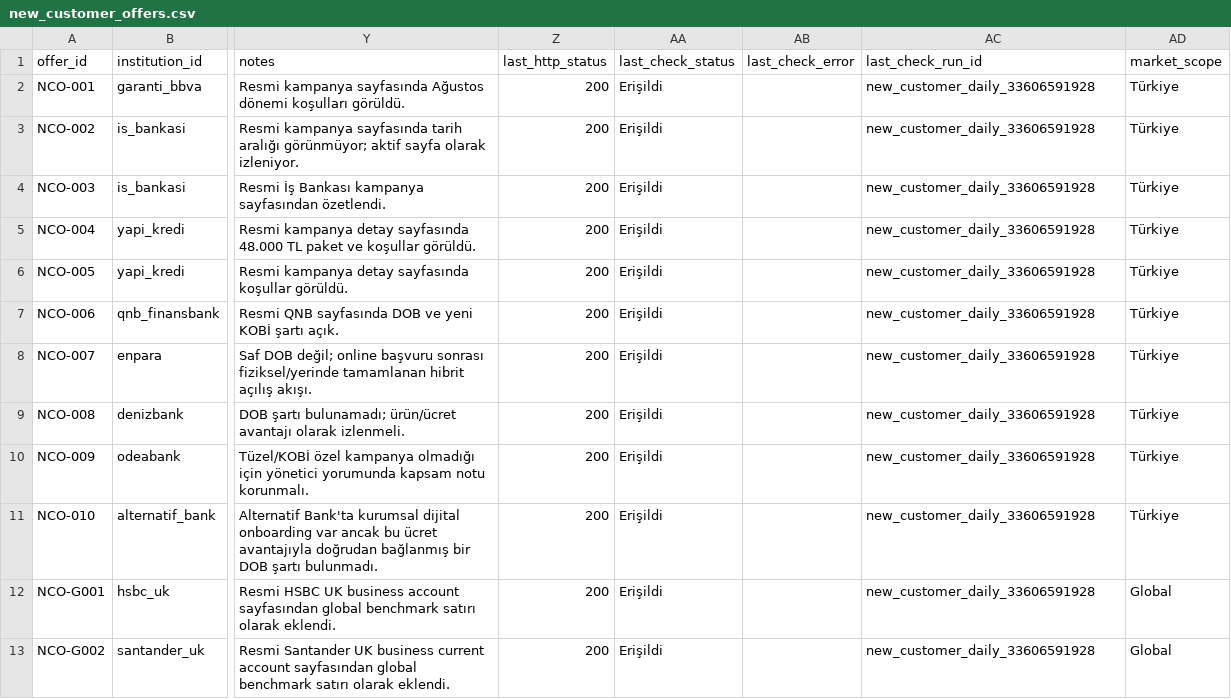
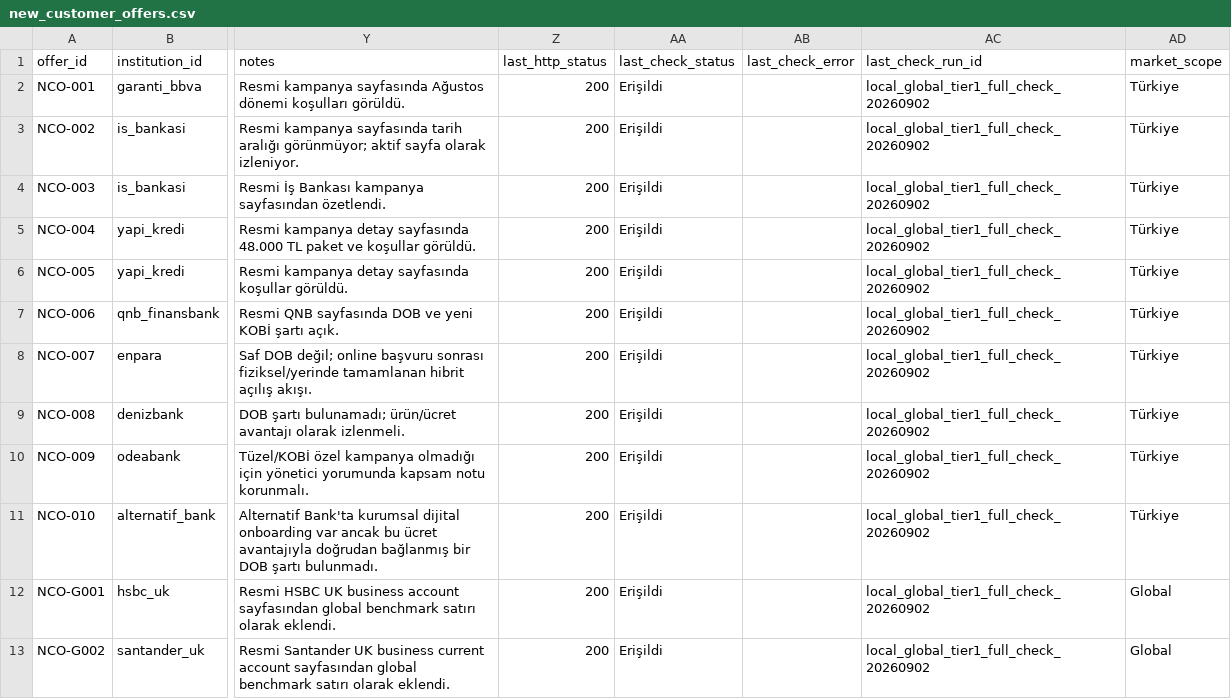
Before and after one commit to ekowiggins-dotcom/ardakobibenchmark, a CSV file: data/new_customer_offers.csv, drawn as a sheet; only a part is shown, gaps mark what is left out; the diff covers the shown part only; the diff names each change by its address in the sheet, - before the commit and + after, or states it on an @@ line.

Commit message:
Complete global tier 1 new customer offers

```diff
--- a/data/new_customer_offers.csv
+++ b/data/new_customer_offers.csv
-AC2:AC13 (last_check_run_id): new_customer_daily_33606591928
+AC2:AC13 (last_check_run_id): local_global_tier1_full_check_20260902
```
Also changed, not shown: 4 added rows and 8 edited cells elsewhere in this file, 1 other file.
